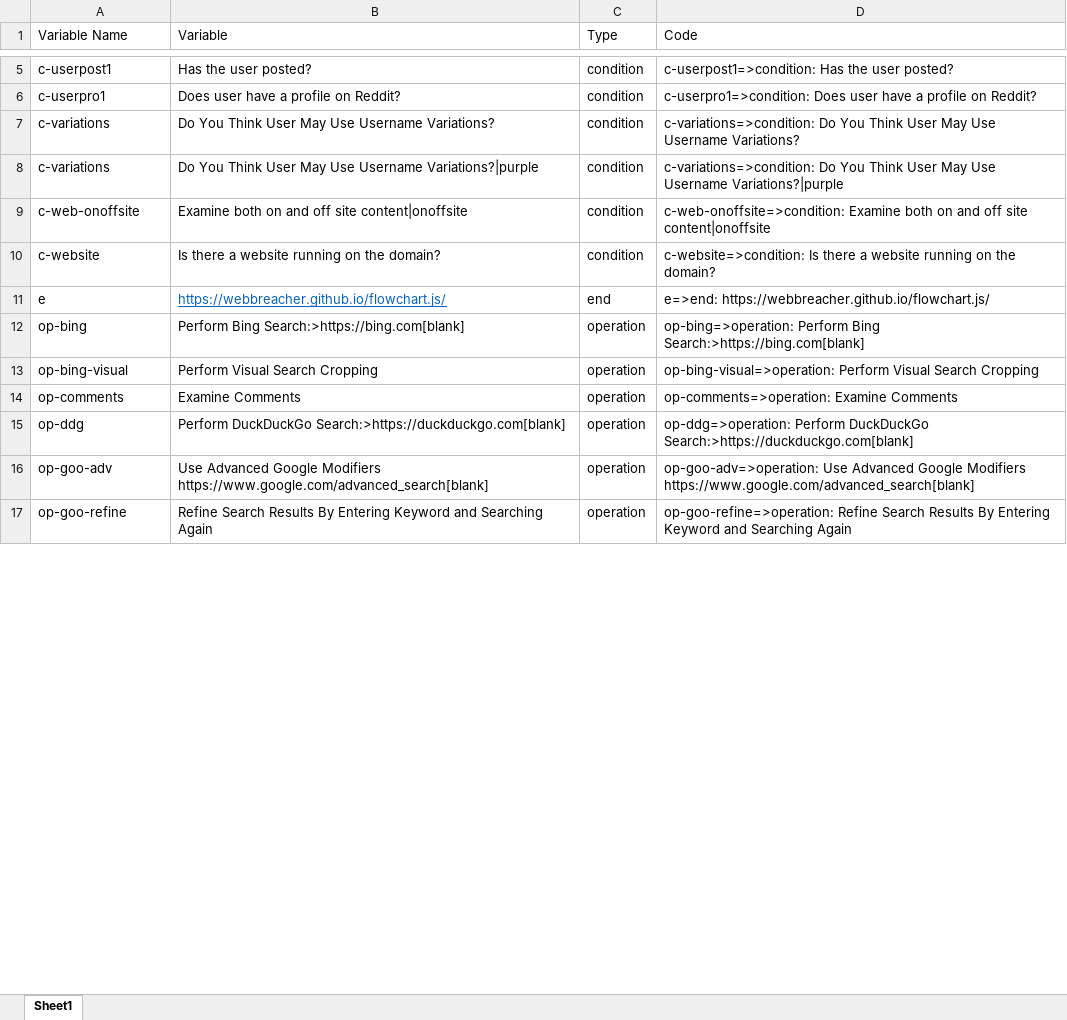
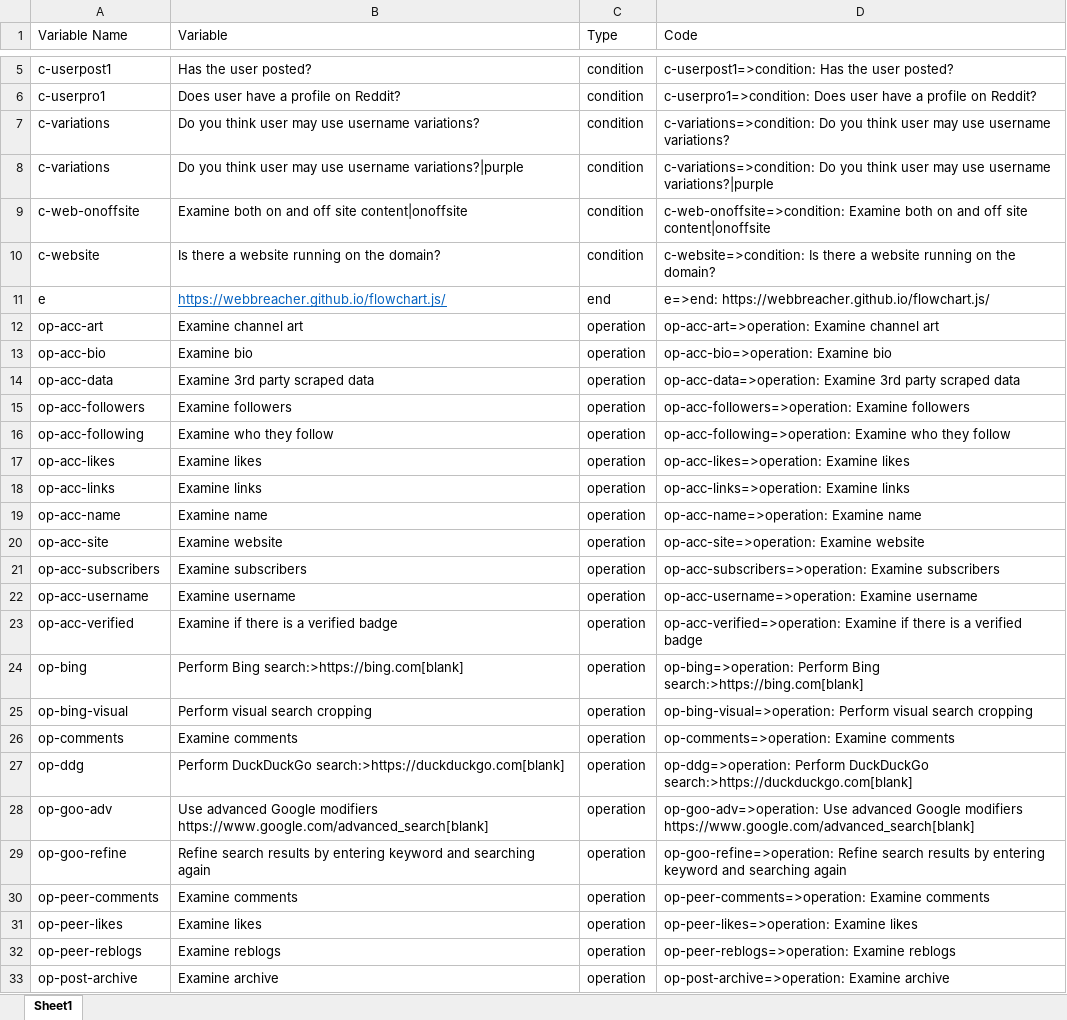
Before and after one commit to thewondersmith/osintmethodology, an Excel workbook: variable-dictionary.xlsx, sheet Sheet1, drawn as a sheet; only a part is shown, gaps mark what is left out; values as stored, in another font and other column widths than the file's, no borders; table styles not drawn; addresses are those after the commit; the diff covers the shown part only; the diff names each change by its address in the sheet, - before the commit and + after, or states it on an @@ line.

```diff
--- a/variable-dictionary.xlsx (sheet Sheet1)
+++ b/variable-dictionary.xlsx (sheet Sheet1)
-B7 (Variable): Do You Think User May Use Username Variations?
+B7 (Variable): Do you think user may use username variations?
-D7 (Code): c-variations=>condition: Do You Think User May Use Username Variations?
+D7 (Code): c-variations=>condition: Do you think user may use username variations?
-B8 (Variable): Do You Think User May Use Username Variations?|purple
+B8 (Variable): Do you think user may use username variations?|purple
-D8 (Code): c-variations=>condition: Do You Think User May Use Username Variations?|purple
+D8 (Code): c-variations=>condition: Do you think user may use username variations?|purple
+row 12: op-acc-art | Examine channel art | operation | op-acc-art=>operation: Examine channel art
+row 13: op-acc-bio | Examine bio | operation | op-acc-bio=>operation: Examine bio
+row 14: op-acc-data | Examine 3rd party scraped data | operation | op-acc-data=>operation: Examine 3rd party scraped data
+row 15: op-acc-followers | Examine followers | operation | op-acc-followers=>operation: Examine followers
+row 16: op-acc-following | Examine who they follow | operation | op-acc-following=>operation: Examine who they follow
+row 17: op-acc-likes | Examine likes | operation | op-acc-likes=>operation: Examine likes
+row 18: op-acc-links | Examine links | operation | op-acc-links=>operation: Examine links
+row 19: op-acc-name | Examine name | operation | op-acc-name=>operation: Examine name
+row 20: op-acc-site | Examine website | operation | op-acc-site=>operation: Examine website
+row 21: op-acc-subscribers | Examine subscribers | operation | op-acc-subscribers=>operation: Examine subscribers
+row 22: op-acc-username | Examine username | operation | op-acc-username=>operation: Examine username
+row 23: op-acc-verified | Examine if there is a verified badge | operation | op-acc-verified=>operation: Examine if there is a verified badge
-B24 (Variable): Perform Bing Search:>https://bing.com[blank]
+B24 (Variable): Perform Bing search:>https://bing.com[blank]
-D24 (Code): …Perform Bing Search:>https://bing.com[blank]
+D24 (Code): …Perform Bing search:>https://bing.com[blank]
-B25 (Variable): Perform Visual Search Cropping
+B25 (Variable): Perform visual search cropping
-D25 (Code): op-bing-visual=>operation: Perform Visual Search Cropping
+D25 (Code): op-bing-visual=>operation: Perform visual search cropping
-B26 (Variable): Examine Comments
+B26 (Variable): Examine comments
-D26 (Code): op-comments=>operation: Examine Comments
+D26 (Code): op-comments=>operation: Examine comments
-B27 (Variable): Perform DuckDuckGo Search:>https://duckduckgo.com[blank]
+B27 (Variable): Perform DuckDuckGo search:>https://duckduckgo.com[blank]
-D27 (Code): …Perform DuckDuckGo Search:>https://duckduckgo.com[blank]
+D27 (Code): …Perform DuckDuckGo search:>https://duckduckgo.com[blank]
-B28 (Variable): Use Advanced Google Modifiers https://www.google.com/advanced_search[blank]
+B28 (Variable): Use advanced Google modifiers https://www.google.com/advanced_search[blank]
-D28 (Code): op-goo-adv=>operation: Use Advanced Google Modifiers https://www.google.com/advanced_search[blank]
+D28 (Code): op-goo-adv=>operation: Use advanced Google modifiers https://www.google.com/advanced_search[blank]
-B29 (Variable): Refine Search Results By Entering Keyword and Searching Again
+B29 (Variable): Refine search results by entering keyword and searching again
-D29 (Code): op-goo-refine=>operation: Refine Search Results By Entering Keyword and Searching Again
+D29 (Code): op-goo-refine=>operation: Refine search results by entering keyword and searching again
+row 30: op-peer-comments | Examine comments | operation | op-peer-comments=>operation: Examine comments
+row 31: op-peer-likes | Examine likes | operation | op-peer-likes=>operation: Examine likes
+row 32: op-peer-reblogs | Examine reblogs | operation | op-peer-reblogs=>operation: Examine reblogs
+row 33: op-post-archive | Examine archive | operation | op-post-archive=>operation: Examine archive
```
Also changed, not shown: 47 added rows and 46 edited cells elsewhere in this sheet, 10 other files.
